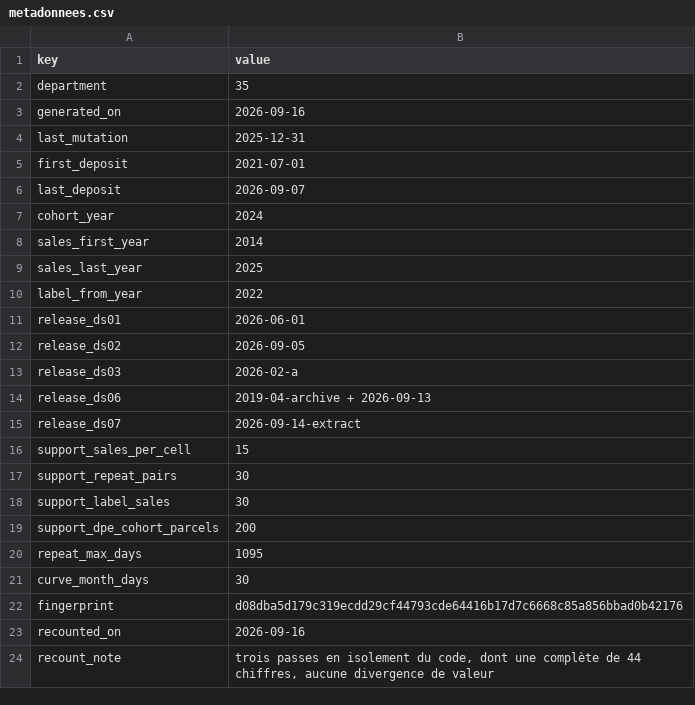
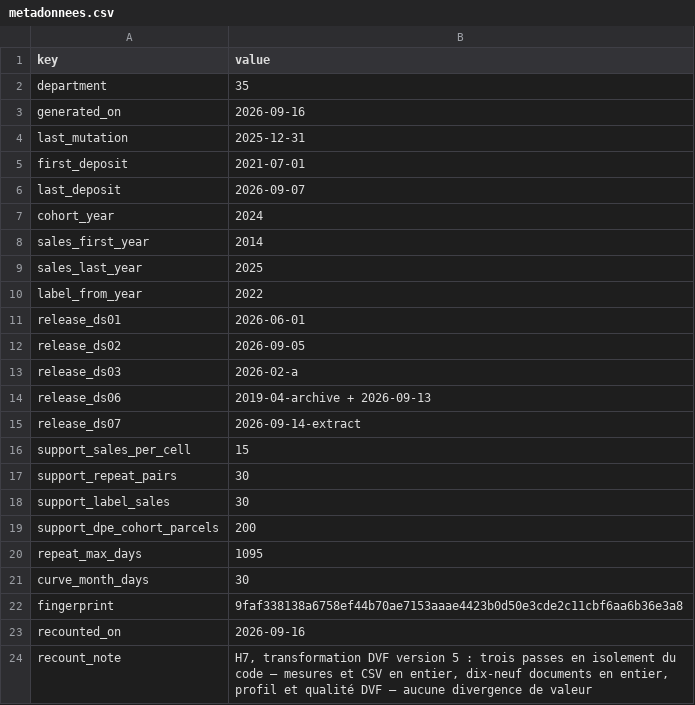
Before and after one commit to bacm/immo-opportunities, a CSV file: docs/data/barometre-marche-35/metadonnees.csv, drawn as a sheet.

```diff
--- a/docs/data/barometre-marche-35/metadonnees.csv
+++ b/docs/data/barometre-marche-35/metadonnees.csv
@@ -21,4 +21,4 @@ repeat_max_days,1095
 curve_month_days,30
-fingerprint,d08dba5d179c319ecdd29cf44793cde64416b17d7c6668c85a856bbad0b42176
+fingerprint,9faf338138a6758ef44b70ae7153aaae4423b0d50e3cde2c11cbf6aa6b36e3a8
 recounted_on,2026-09-16
-recount_note,"trois passes en isolement du code, dont une complète de 44 chiffres, aucune divergence de valeur"
+recount_note,"H7, transformation DVF version 5 : trois passes en isolement du code — mesures et CSV en entier, dix-neuf documents en entier, profil et qualité DVF — aucune divergence de valeur"
```
Also changed, not shown: docs/data/barometre-marche-35/bar-003-plus-value-prix-entree.csv, docs/data/barometre-marche-35/bar-004-etiquette.csv, 39 other files.
